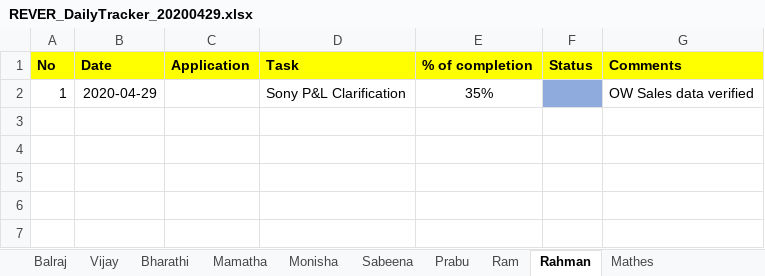
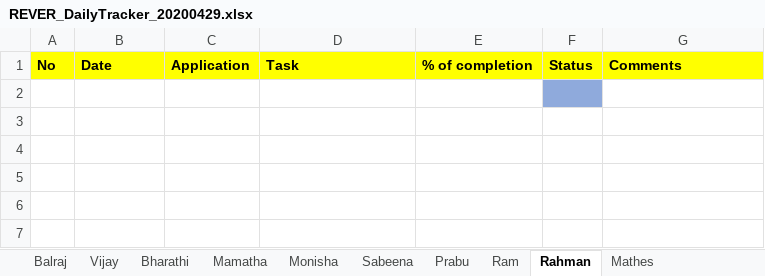
Before and after one commit to tcbalaji/DailyTracker, an Excel workbook: REVER_DailyTracker_20200429.xlsx, sheet Rahman, drawn as a sheet; only a part is shown; values as stored, in another font and other column widths than the file's, no borders; the diff names each change by its address in the sheet, - before the commit and + after, or states it on an @@ line.

```diff
--- a/REVER_DailyTracker_20200429.xlsx (sheet Rahman)
+++ b/REVER_DailyTracker_20200429.xlsx (sheet Rahman)
-row 2: 1 | 2020-04-29 |  | Sony P&L Clarification | 35% |  | OW Sales data verified
+row 2: (empty)
```
Also changed, not shown: sheet Vijay, sheet Balraj.
